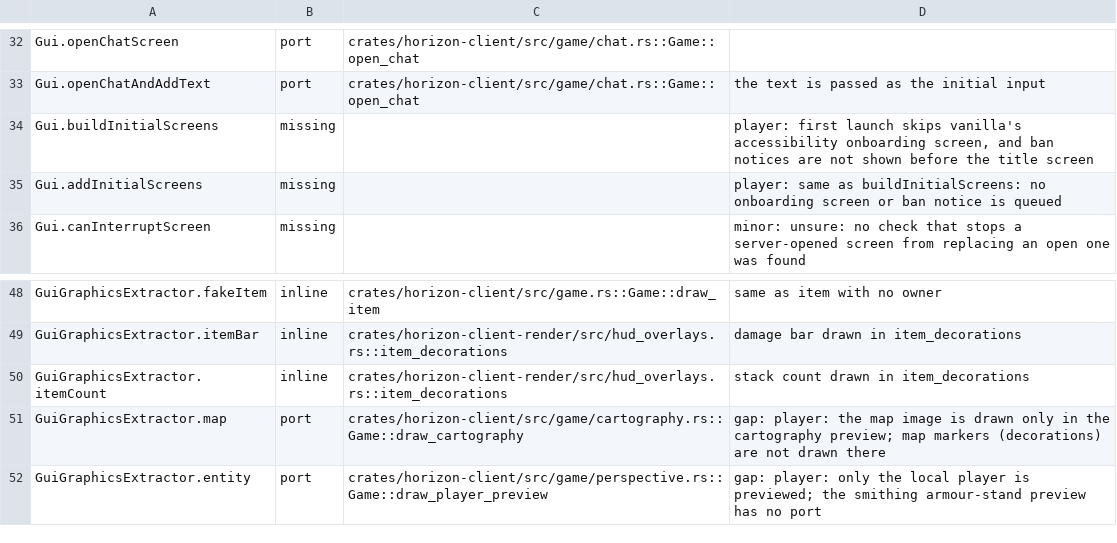
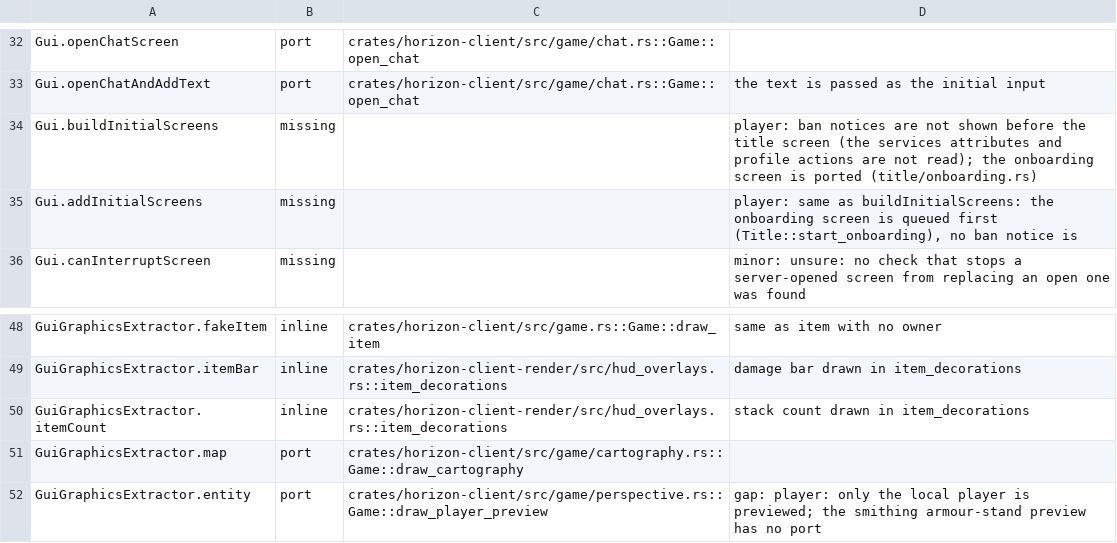
Before and after one commit to 0CYBER/horizon-free, a TSV file: tools/port_map/client2-009.tsv, drawn as a sheet; only a part is shown, gaps mark what is left out.

```diff
--- a/tools/port_map/client2-009.tsv
+++ b/tools/port_map/client2-009.tsv
@@ -33,4 +33,4 @@ Gui.openChatScreen	port	crates/horizon-client/src/game/chat.rs::Game::open_chat
 Gui.openChatAndAddText	port	crates/horizon-client/src/game/chat.rs::Game::open_chat	the text is passed as the initial input
-Gui.buildInitialScreens	missing		player: first launch skips vanilla's accessibility onboarding screen, and ban notices are not shown before the title screen
-Gui.addInitialScreens	missing		player: same as buildInitialScreens: no onboarding screen or ban notice is queued
+Gui.buildInitialScreens	missing		player: ban notices are not shown before the title screen (the services attributes and profile actions are not read); the onboarding screen is ported (title/onboarding.rs)
+Gui.addInitialScreens	missing		player: same as buildInitialScreens: the onboarding screen is queued first (Title::start_onboarding), no ban notice is
 Gui.canInterruptScreen	missing		minor: unsure: no check that stops a server-opened screen from replacing an open one was found
@@ -50,3 +50,3 @@ GuiGraphicsExtractor.itemBar	inline	crates/horizon-client-render/src/hud_overlay
 GuiGraphicsExtractor.itemCount	inline	crates/horizon-client-render/src/hud_overlays.rs::item_decorations	stack count drawn in item_decorations
-GuiGraphicsExtractor.map	port	crates/horizon-client/src/game/cartography.rs::Game::draw_cartography	gap: player: the map image is drawn only in the cartography preview; map markers (decorations) are not drawn there
+GuiGraphicsExtractor.map	port	crates/horizon-client/src/game/cartography.rs::Game::draw_cartography	
 GuiGraphicsExtractor.entity	port	crates/horizon-client/src/game/perspective.rs::Game::draw_player_preview	gap: player: only the local player is previewed; the smithing armour-stand preview has no port
```
Also changed, not shown: tools/port_map/client2-013.tsv, 10 other files.
